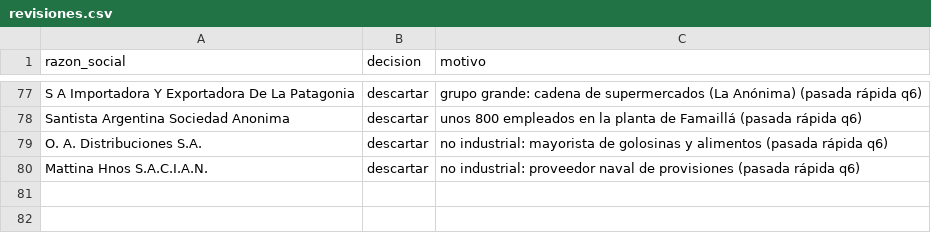
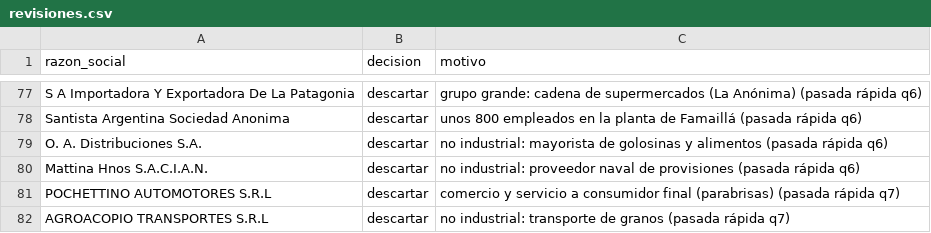
Before and after one commit to frandaok9-sys/Clientes, a CSV file: datos/revisiones.csv, drawn as a sheet; only a part is shown, gaps mark what is left out; the diff names each change by its address in the sheet, - before the commit and + after, or states it on an @@ line.

```diff
--- a/datos/revisiones.csv
+++ b/datos/revisiones.csv
+row 81: POCHETTINO AUTOMOTORES S.R.L | descartar | comercio y servicio a consumidor final (parabrisas) (pasada rápida q7)
+row 82: AGROACOPIO TRANSPORTES S.R.L | descartar | no industrial: transporte de granos (pasada rápida q7)
```
Also changed, not shown: 4 other files.
